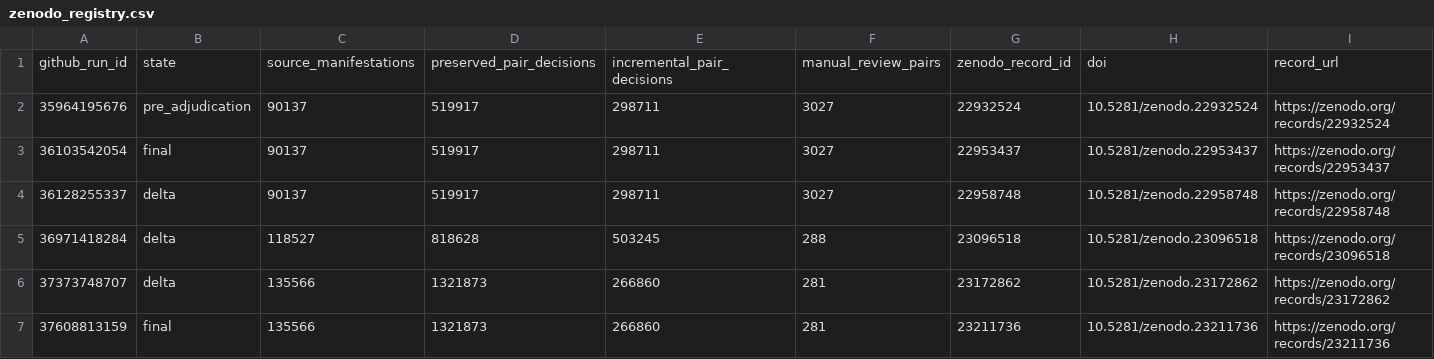
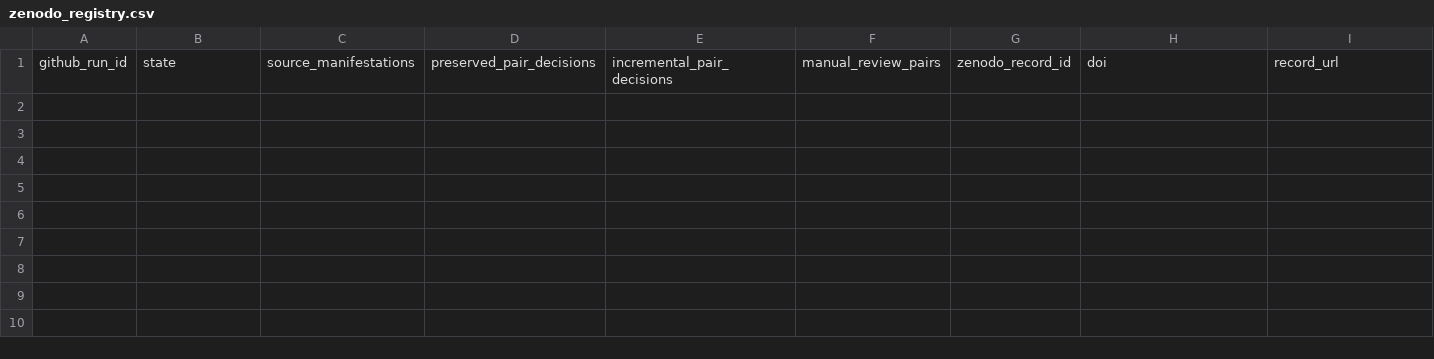
Before and after one commit to thesalmonandthetomato/LivingEvidenceMap, a CSV file: docs/deduplication/zenodo_registry.csv, drawn as a sheet; only a part is shown; rows hold the shown columns only; the diff names each change by its address in the sheet, - before the commit and + after, or states it on an @@ line.

Commit message:
Initialise MVP test Zenodo registry without historical production records

```diff
--- a/docs/deduplication/zenodo_registry.csv
+++ b/docs/deduplication/zenodo_registry.csv
-row 2: 35964195676 | pre_adjudication | 90137 | 519917 | 298711 | 3027 | 22932524 | 10.5281/zenodo.22932524 | https://zenodo.org/records/22932524
-row 3: 36103542054 | final | 90137 | 519917 | 298711 | 3027 | 22953437 | 10.5281/zenodo.22953437 | https://zenodo.org/records/22953437
-row 4: 36128255337 | delta | 90137 | 519917 | 298711 | 3027 | 22958748 | 10.5281/zenodo.22958748 | https://zenodo.org/records/22958748
-row 5: 36971418284 | delta | 118527 | 818628 | 503245 | 288 | 23096518 | 10.5281/zenodo.23096518 | https://zenodo.org/records/23096518
-row 6: 37373748707 | delta | 135566 | 1321873 | 266860 | 281 | 23172862 | 10.5281/zenodo.23172862 | https://zenodo.org/records/23172862
-row 7: 37608813159 | final | 135566 | 1321873 | 266860 | 281 | 23211736 | 10.5281/zenodo.23211736 | https://zenodo.org/records/23211736
```
